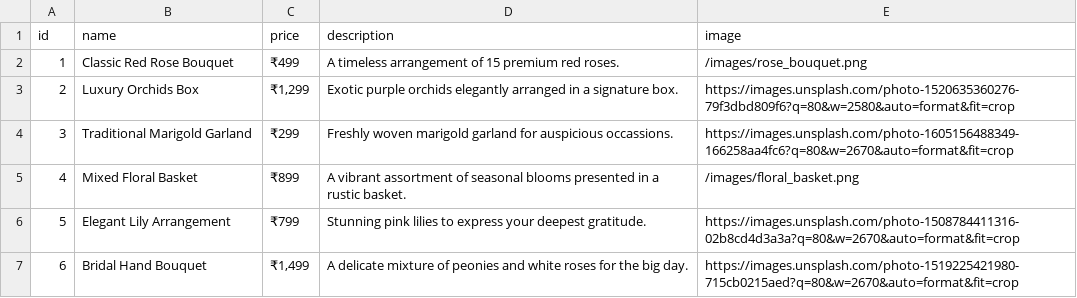
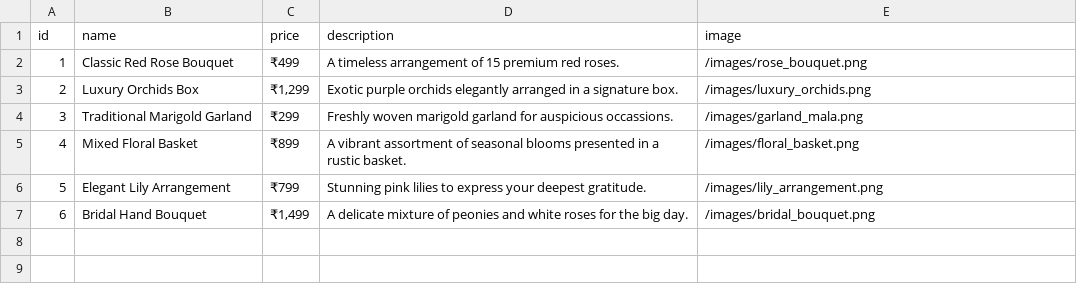
Before and after one commit to omkarflower/omkar-final, a CSV file: public/data/shop.csv, drawn as a sheet.

Commit message:
feat: Replace external Unsplash image URLs with local paths in catalog, gallery, and shop CSV data files.

```diff
--- a/public/data/shop.csv
+++ b/public/data/shop.csv
@@ -2,6 +2,6 @@ id,name,price,description,image
 "1","Classic Red Rose Bouquet","₹499","A timeless arrangement of 15 premium red roses.","/images/rose_bouquet.png"
-"2","Luxury Orchids Box","₹1,299","Exotic purple orchids elegantly arranged in a signature box.","https://images.unsplash.com/photo-1520635360276-79f3dbd809f6?q=80&w=2580&auto=format&fit=crop"
-"3","Traditional Marigold Garland","₹299","Freshly woven marigold garland for auspicious occassions.","https://images.unsplash.com/photo-1605156488349-166258aa4fc6?q=80&w=2670&auto=format&fit=crop"
+"2","Luxury Orchids Box","₹1,299","Exotic purple orchids elegantly arranged in a signature box.","/images/luxury_orchids.png"
+"3","Traditional Marigold Garland","₹299","Freshly woven marigold garland for auspicious occassions.","/images/garland_mala.png"
 "4","Mixed Floral Basket","₹899","A vibrant assortment of seasonal blooms presented in a rustic basket.","/images/floral_basket.png"
-"5","Elegant Lily Arrangement","₹799","Stunning pink lilies to express your deepest gratitude.","https://images.unsplash.com/photo-1508784411316-02b8cd4d3a3a?q=80&w=2670&auto=format&fit=crop"
-"6","Bridal Hand Bouquet","₹1,499","A delicate mixture of peonies and white roses for the big day.","https://images.unsplash.com/photo-1519225421980-715cb0215aed?q=80&w=2670&auto=format&fit=crop"
+"5","Elegant Lily Arrangement","₹799","Stunning pink lilies to express your deepest gratitude.","/images/lily_arrangement.png"
+"6","Bridal Hand Bouquet","₹1,499","A delicate mixture of peonies and white roses for the big day.","/images/bridal_bouquet.png"
```
Also changed, not shown: public/data/catalog.csv, public/data/gallery.csv.
